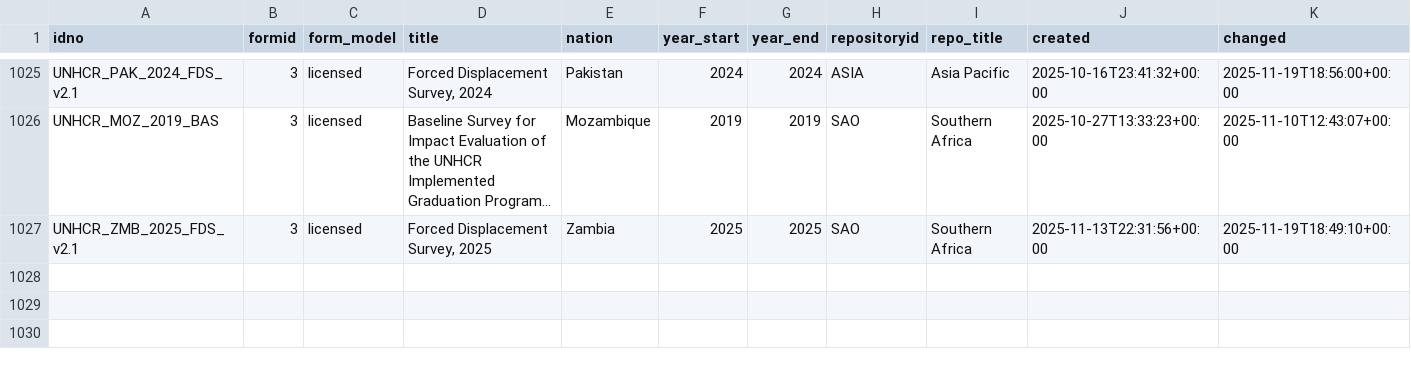
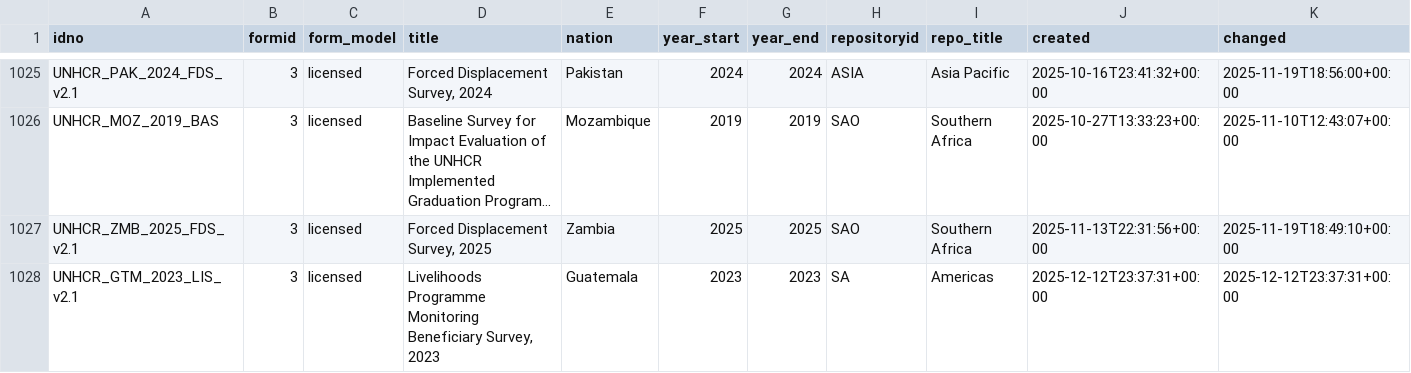
Before and after one commit to belisards/mdl_collector, a CSV file: data/unhcr/metadata.csv, drawn as a sheet; only a part is shown, gaps mark what is left out; long unchanged cells end in …; rows hold the shown columns only; the diff names each change by its address in the sheet, - before the commit and + after, or states it on an @@ line.

```diff
--- a/data/unhcr/metadata.csv
+++ b/data/unhcr/metadata.csv
+row 1028: UNHCR_GTM_2023_LIS_v2.1 | 3 | licensed | Livelihoods Programme Monitoring Beneficiary Survey, 2023 | Guatemala | 2023 | 2023 | SA | Americas | 2025-12-12T23:37:31+00:00 | 2025-12-12T23:37:31+00:00
```
Also changed, not shown: 1 other file.
